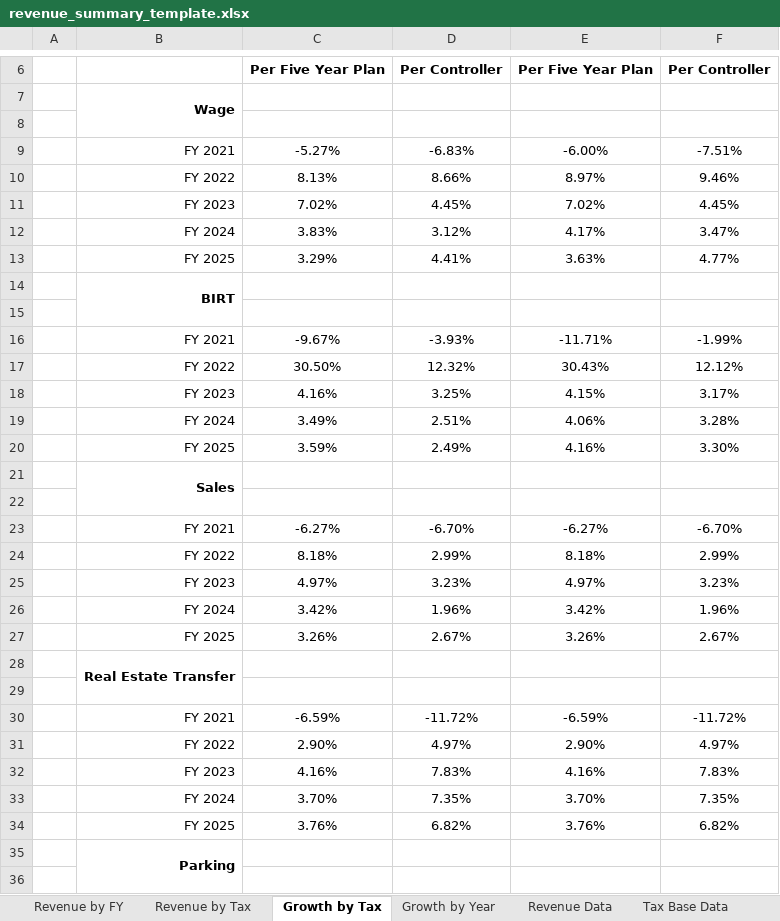
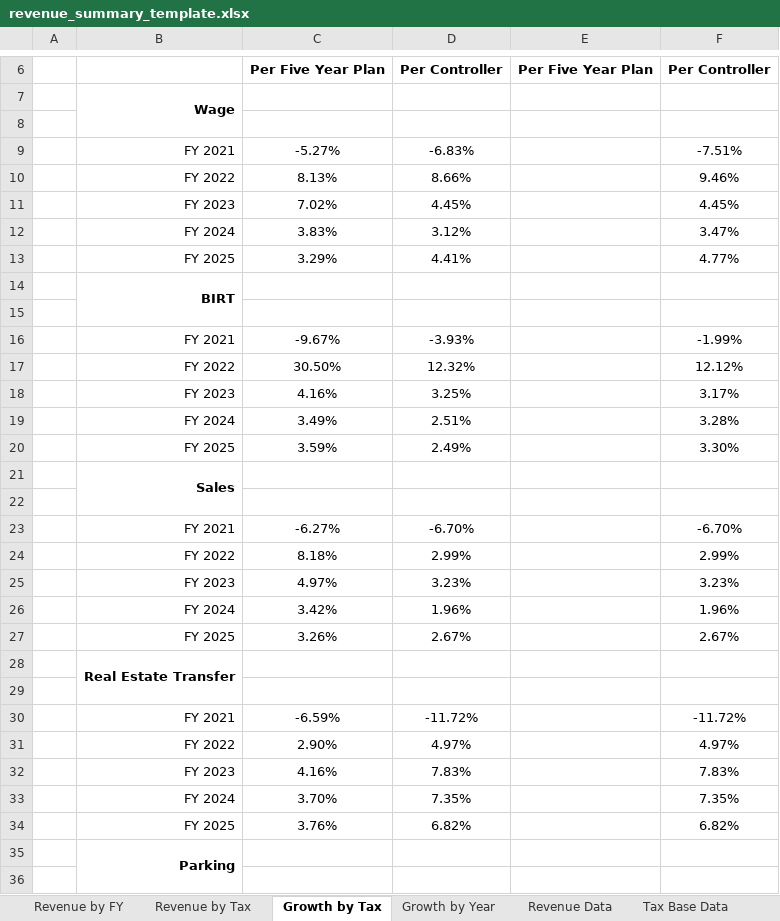
Before and after one commit to PhilaController/five-year-plan-analysis, an Excel workbook: src/fyp_analysis/templates/revenue_summary_template.xlsx, sheet Growth by Tax, drawn as a sheet; only a part is shown, gaps mark what is left out; values as stored, in another font and other column widths than the file's, no borders; the diff covers the shown part only; the diff names each change by its address in the sheet, - before the commit and + after, or states it on an @@ line.

Commit message:
bug fix in template

```diff
--- a/src/fyp_analysis/templates/revenue_summary_template.xlsx (sheet Growth by Tax)
+++ b/src/fyp_analysis/templates/revenue_summary_template.xlsx (sheet Growth by Tax)
-E9: -6.00%
+E9: (empty)
-E10: 8.97%
+E10: (empty)
-E11: 7.02%
+E11: (empty)
-E12: 4.17%
+E12: (empty)
-E13: 3.63%
+E13: (empty)
-E16: -11.71%
+E16: (empty)
-E17: 30.43%
+E17: (empty)
-E18: 4.15%
+E18: (empty)
-E19: 4.06%
+E19: (empty)
-E20: 4.16%
+E20: (empty)
-E23: -6.27%
+E23: (empty)
-E24: 8.18%
+E24: (empty)
-E25: 4.97%
+E25: (empty)
-E26: 3.42%
+E26: (empty)
-E27: 3.26%
+E27: (empty)
-E30: -6.59%
+E30: (empty)
-E31: 2.90%
+E31: (empty)
-E32: 4.16%
+E32: (empty)
-E33: 3.70%
+E33: (empty)
-E34: 3.76%
+E34: (empty)
```
Also changed, not shown: 15 edited cells elsewhere in this sheet, sheet Growth by Year, 1 other file.
